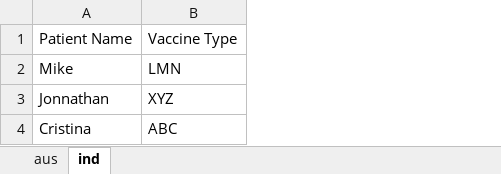
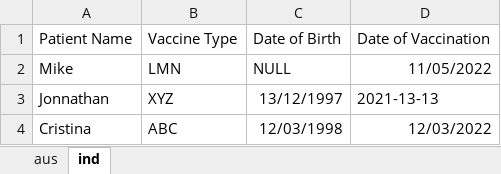
Before and after one commit to rajeshpatnala/incubyte-challenge, an Excel workbook: test_files/input_data/raw_files/AUS.xlsx, sheet ind, drawn as a sheet; values as stored, in another font and other column widths than the file's, no borders; the diff names each change by its address in the sheet, - before the commit and + after, or states it on an @@ line.

```diff
--- a/test_files/input_data/raw_files/AUS.xlsx (sheet ind)
+++ b/test_files/input_data/raw_files/AUS.xlsx (sheet ind)
+column C, rows 1-4: Date of Birth | NULL | 13/12/1997 | 12/03/1998
+column D, rows 1-4: Date of Vaccination | 11/05/2022 | 2021-13-13 | 12/03/2022
```
Also changed, not shown: input_files/AUS.xlsx, 11 other files.
